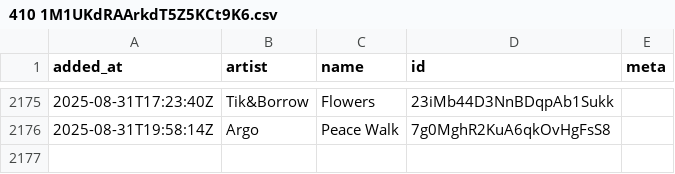
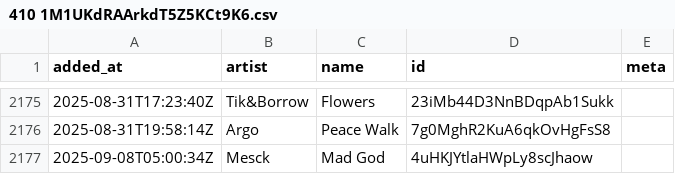
Before and after one commit to pingw33n/spotify_backup_data, a CSV file: data/playlists/410 1M1UKdRAArkdT5Z5KCt9K6.csv, drawn as a sheet; only a part is shown, gaps mark what is left out.

```diff
--- a/data/playlists/410 1M1UKdRAArkdT5Z5KCt9K6.csv
+++ b/data/playlists/410 1M1UKdRAArkdT5Z5KCt9K6.csv
@@ -2176 +2176,2 @@ added_at,artist,name,id,meta
 2025-08-31T19:58:14Z,Argo,Peace Walk,7g0MghR2KuA6qkOvHgFsS8,
+2025-09-08T05:00:34Z,Mesck,Mad God,4uHKJYtlaHWpLy8scJhaow,
```
